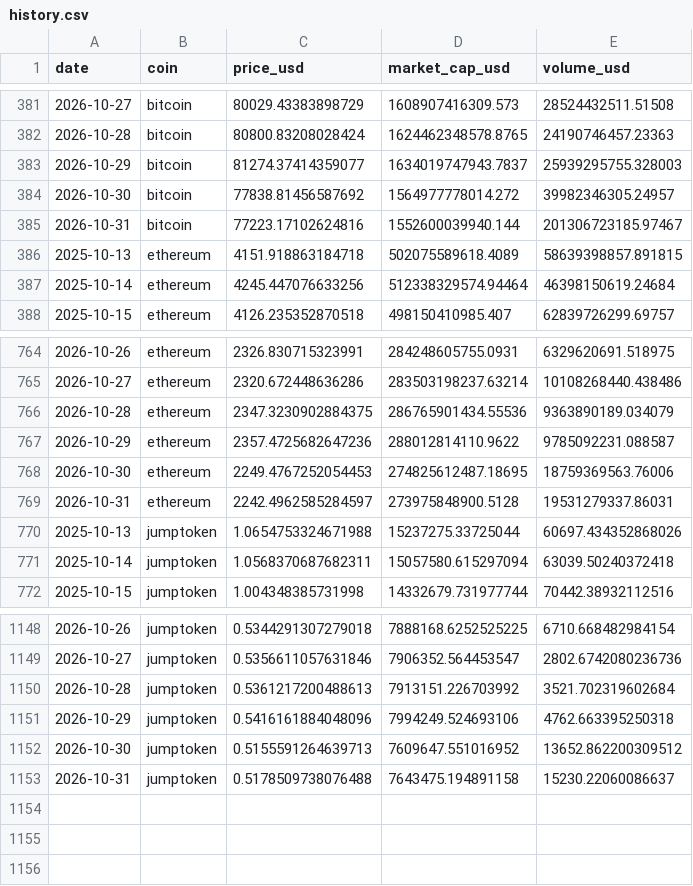
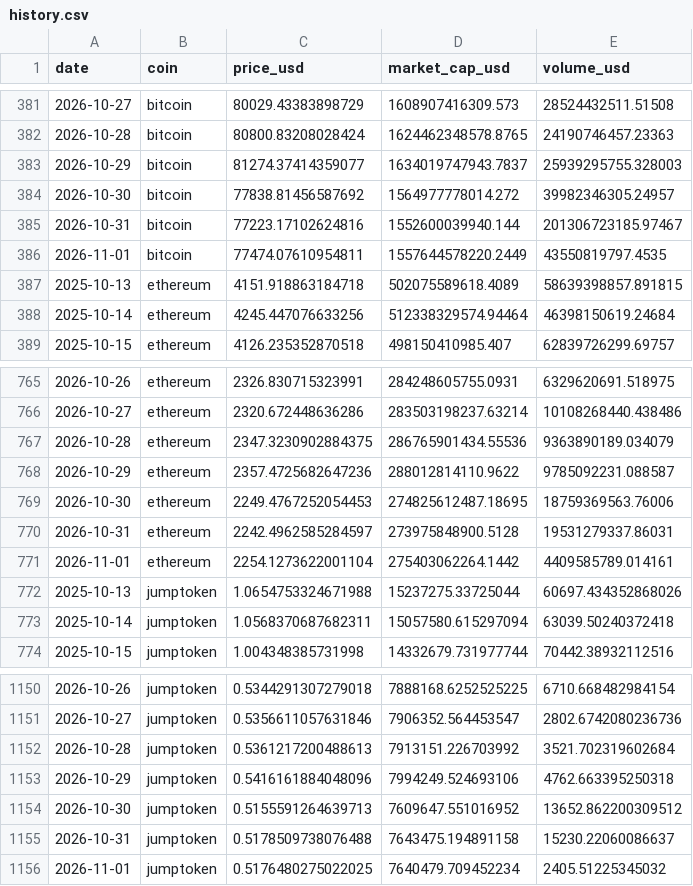
Before and after one commit to Gafardauda/crypto-market-tracker, a CSV file: data/history.csv, drawn as a sheet; only a part is shown, gaps mark what is left out.

Commit message:
data: market update 2026-11-01

```diff
--- a/data/history.csv
+++ b/data/history.csv
@@ -385,2 +385,3 @@ date,coin,price_usd,market_cap_usd,volume_usd
 2026-10-31,bitcoin,77223.17102624816,1552600039940.144,201306723185.97467
+2026-11-01,bitcoin,77474.07610954811,1557644578220.2449,43550819797.4535
 2025-10-13,ethereum,4151.918863184718,502075589618.4089,58639398857.891815
@@ -769,2 +770,3 @@ date,coin,price_usd,market_cap_usd,volume_usd
 2026-10-31,ethereum,2242.4962585284597,273975848900.5128,19531279337.86031
+2026-11-01,ethereum,2254.1273622001104,275403062264.1442,4409585789.014161
 2025-10-13,jumptoken,1.0654753324671988,15237275.33725044,60697.434352868026
@@ -1153 +1155,2 @@ date,coin,price_usd,market_cap_usd,volume_usd
 2026-10-31,jumptoken,0.5178509738076488,7643475.194891158,15230.22060086637
+2026-11-01,jumptoken,0.5176480275022025,7640479.709452234,2405.51225345032
```
Also changed, not shown: 4 other files.
